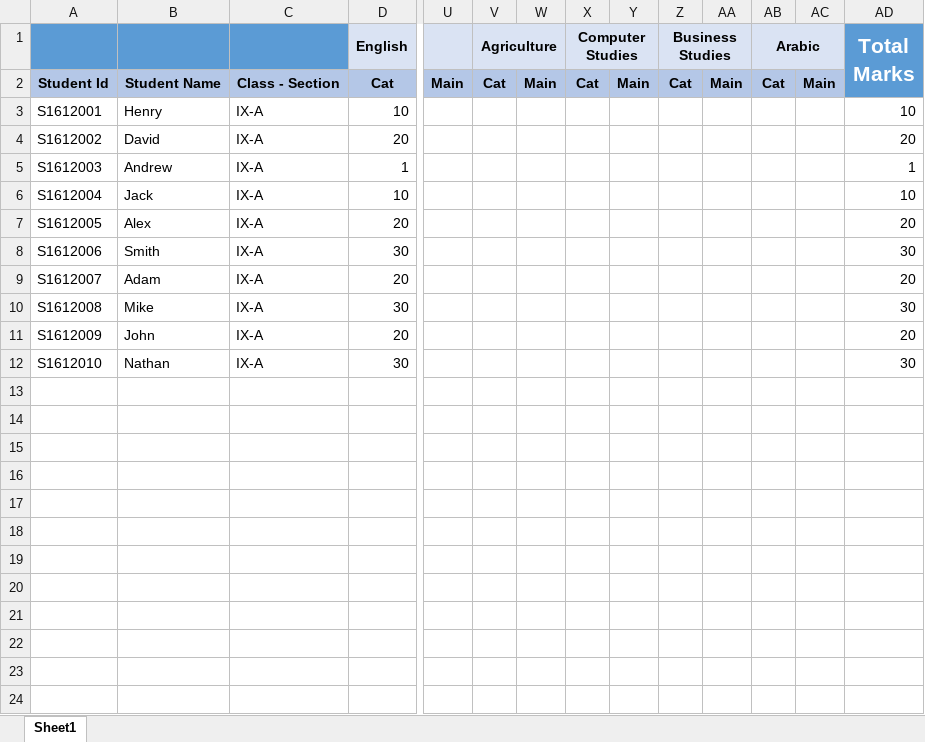
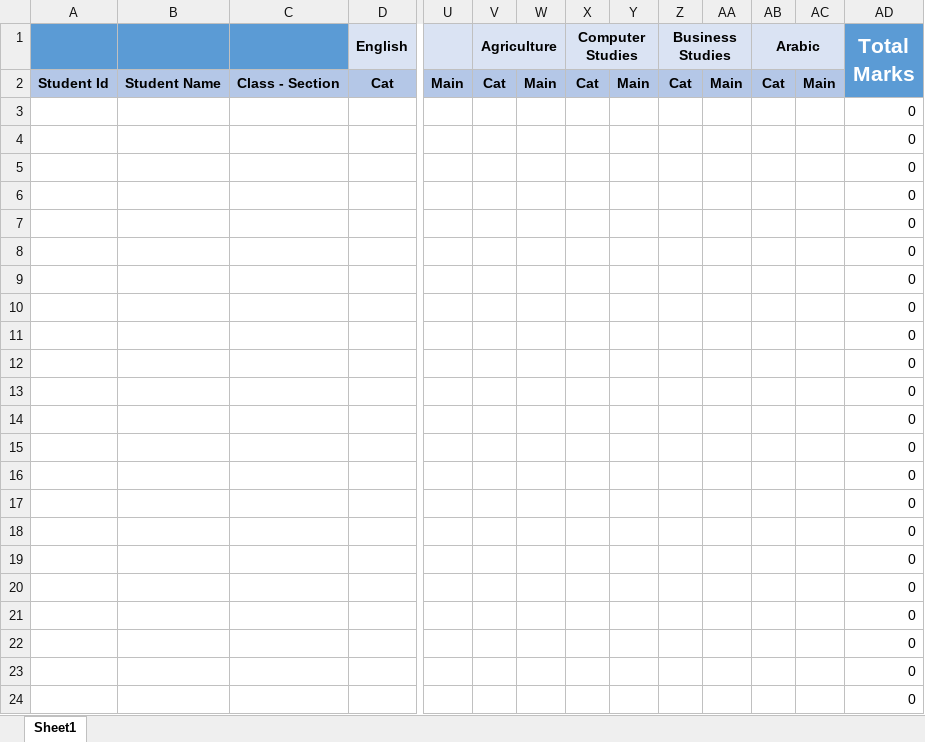
Before and after one commit to Devabubakar/report-form, an Excel workbook: src/assets/template.xlsx, sheet Sheet1, drawn as a sheet; only a part is shown, gaps mark what is left out; values as stored, in another font and other column widths than the file's, no borders; removed rows and columns are numbered as before the commit, all else as after; rows hold the shown columns only; the diff covers the shown part only; the diff names each change by its address in the sheet, - before the commit and + after, or states it on an @@ line.

Commit message:
updated template again

```diff
--- a/src/assets/template.xlsx (sheet Sheet1)
+++ b/src/assets/template.xlsx (sheet Sheet1)
-row 3: S1612001 | Henry | IX-A | 10 |  |  |  |  |  |  |  |  |  | 10
-row 4: S1612002 | David | IX-A | 20 |  |  |  |  |  |  |  |  |  | 20
-row 5: S1612003 | Andrew | IX-A | 1 |  |  |  |  |  |  |  |  |  | 1
-row 6: S1612004 | Jack | IX-A | 10 |  |  |  |  |  |  |  |  |  | 10
-row 7: S1612005 | Alex | IX-A | 20 |  |  |  |  |  |  |  |  |  | 20
-row 8: S1612006 | Smith | IX-A | 30 |  |  |  |  |  |  |  |  |  | 30
-row 9: S1612007 | Adam | IX-A | 20 |  |  |  |  |  |  |  |  |  | 20
-row 10: S1612008 | Mike | IX-A | 30 |  |  |  |  |  |  |  |  |  | 30
-row 11: S1612009 | John | IX-A | 20 |  |  |  |  |  |  |  |  |  | 20
-row 12: S1612010 | Nathan | IX-A | 30 |  |  |  |  |  |  |  |  |  | 30
+row 3:  |  |  |  |  |  |  |  |  |  |  |  |  | 0
+row 4:  |  |  |  |  |  |  |  |  |  |  |  |  | 0
+row 5:  |  |  |  |  |  |  |  |  |  |  |  |  | 0
+row 6:  |  |  |  |  |  |  |  |  |  |  |  |  | 0
+row 7:  |  |  |  |  |  |  |  |  |  |  |  |  | 0
+row 8:  |  |  |  |  |  |  |  |  |  |  |  |  | 0
+row 9:  |  |  |  |  |  |  |  |  |  |  |  |  | 0
+row 10:  |  |  |  |  |  |  |  |  |  |  |  |  | 0
+row 11:  |  |  |  |  |  |  |  |  |  |  |  |  | 0
+row 12:  |  |  |  |  |  |  |  |  |  |  |  |  | 0
+row 13:  |  |  |  |  |  |  |  |  |  |  |  |  | 0
+row 14:  |  |  |  |  |  |  |  |  |  |  |  |  | 0
+row 15:  |  |  |  |  |  |  |  |  |  |  |  |  | 0
+row 16:  |  |  |  |  |  |  |  |  |  |  |  |  | 0
+row 17:  |  |  |  |  |  |  |  |  |  |  |  |  | 0
+row 18:  |  |  |  |  |  |  |  |  |  |  |  |  | 0
+row 19:  |  |  |  |  |  |  |  |  |  |  |  |  | 0
+row 20:  |  |  |  |  |  |  |  |  |  |  |  |  | 0
+row 21:  |  |  |  |  |  |  |  |  |  |  |  |  | 0
+row 22:  |  |  |  |  |  |  |  |  |  |  |  |  | 0
+row 23:  |  |  |  |  |  |  |  |  |  |  |  |  | 0
+row 24:  |  |  |  |  |  |  |  |  |  |  |  |  | 0
```
Also changed, not shown: 46 added rows elsewhere in this sheet.
